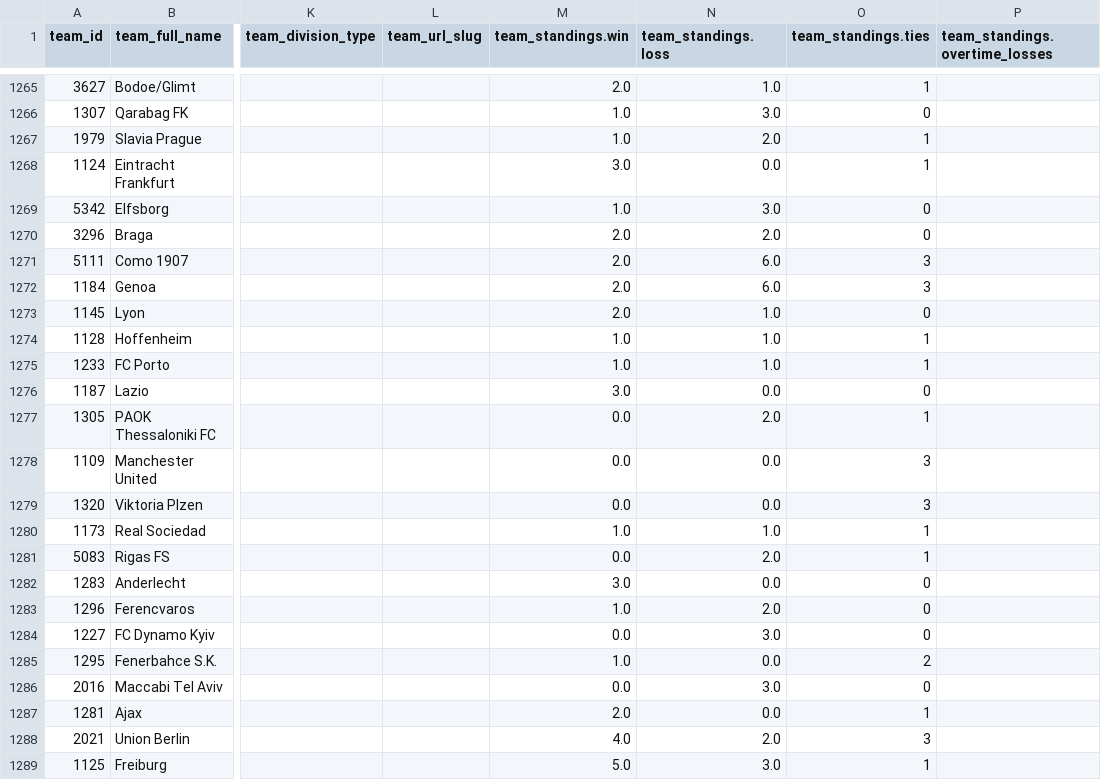
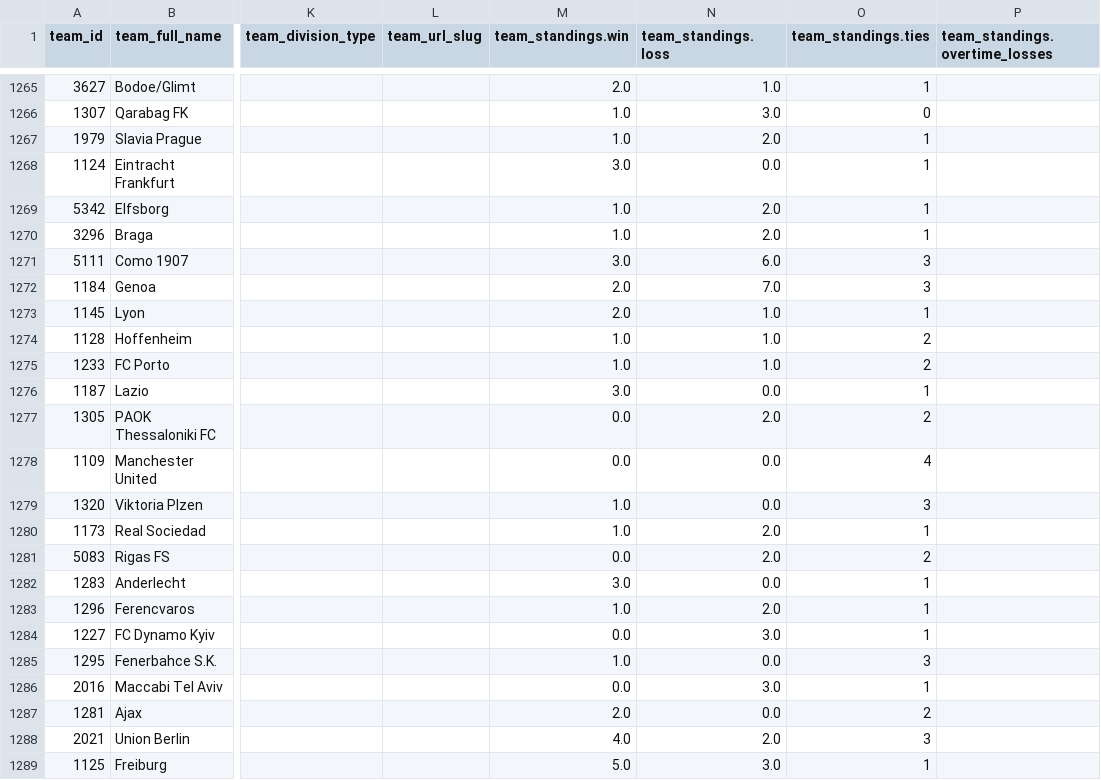
Before and after one commit to aaroncolesmith/data_load, a CSV file: data/teams_db.csv, drawn as a sheet; only a part is shown, gaps mark what is left out; the diff covers the shown part only; the diff names each change by its address in the sheet, - before the commit and + after, or states it on an @@ line.

Commit message:
Update data

```diff
--- a/data/teams_db.csv
+++ b/data/teams_db.csv
-N1269 (team_standings.loss): 3.0
+N1269 (team_standings.loss): 2.0
-O1269:O1270 (team_standings.ties): 0
+O1269:O1270 (team_standings.ties): 1
-M1270 (team_standings.win): 2.0
+M1270 (team_standings.win): 1.0
-M1271 (team_standings.win): 2.0
+M1271 (team_standings.win): 3.0
-N1272 (team_standings.loss): 6.0
+N1272 (team_standings.loss): 7.0
-O1273 (team_standings.ties): 0
+O1273 (team_standings.ties): 1
-O1274:O1275 (team_standings.ties): 1
+O1274:O1275 (team_standings.ties): 2
-O1276 (team_standings.ties): 0
+O1276 (team_standings.ties): 1
-O1277 (team_standings.ties): 1
+O1277 (team_standings.ties): 2
-O1278 (team_standings.ties): 3
+O1278 (team_standings.ties): 4
-M1279 (team_standings.win): 0.0
+M1279 (team_standings.win): 1.0
-N1280 (team_standings.loss): 1.0
+N1280 (team_standings.loss): 2.0
-O1281 (team_standings.ties): 1
+O1281 (team_standings.ties): 2
-O1282:O1284 (team_standings.ties): 0
+O1282:O1284 (team_standings.ties): 1
-O1285 (team_standings.ties): 2
+O1285 (team_standings.ties): 3
-O1286 (team_standings.ties): 0
+O1286 (team_standings.ties): 1
-O1287 (team_standings.ties): 1
+O1287 (team_standings.ties): 2
```
Also changed, not shown: 8 edited cells elsewhere in this file, 6 other files.
